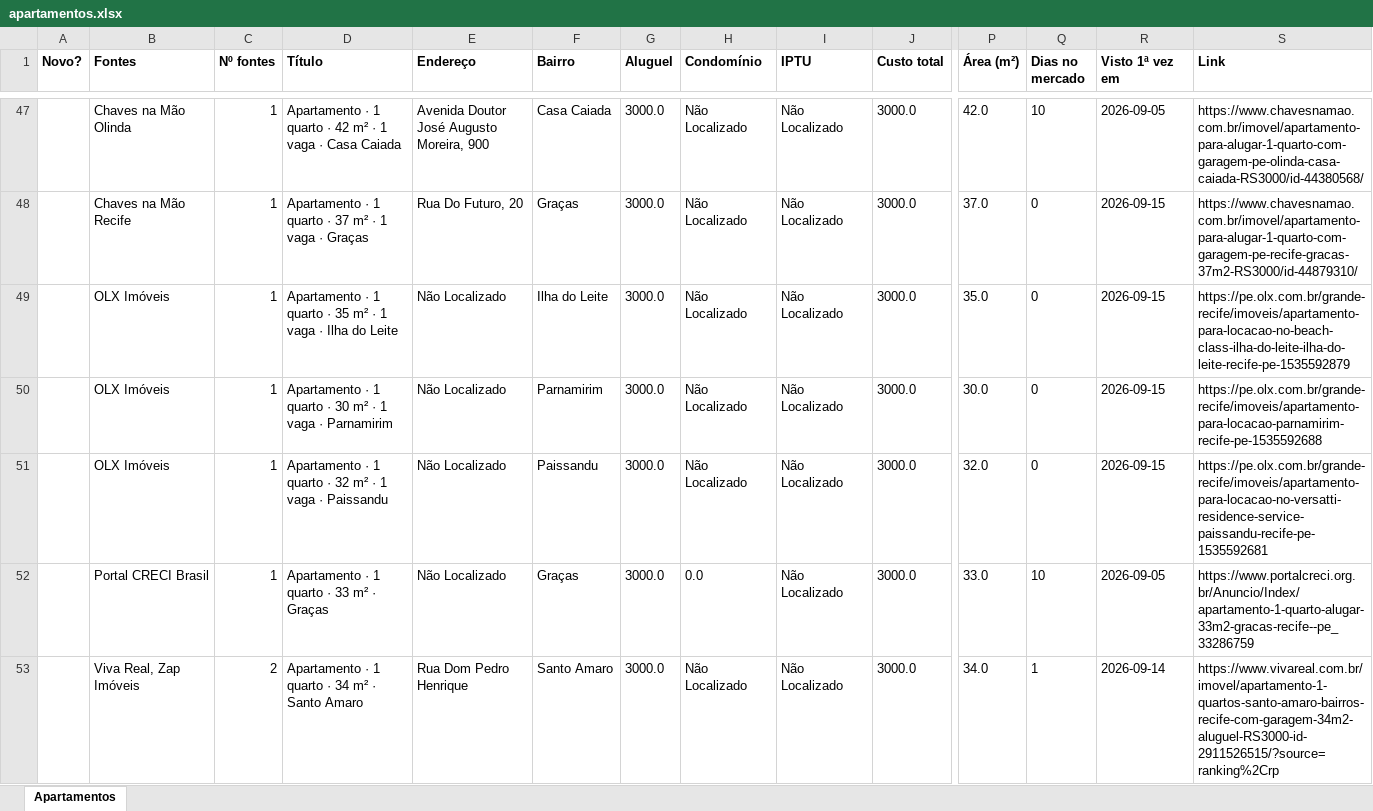
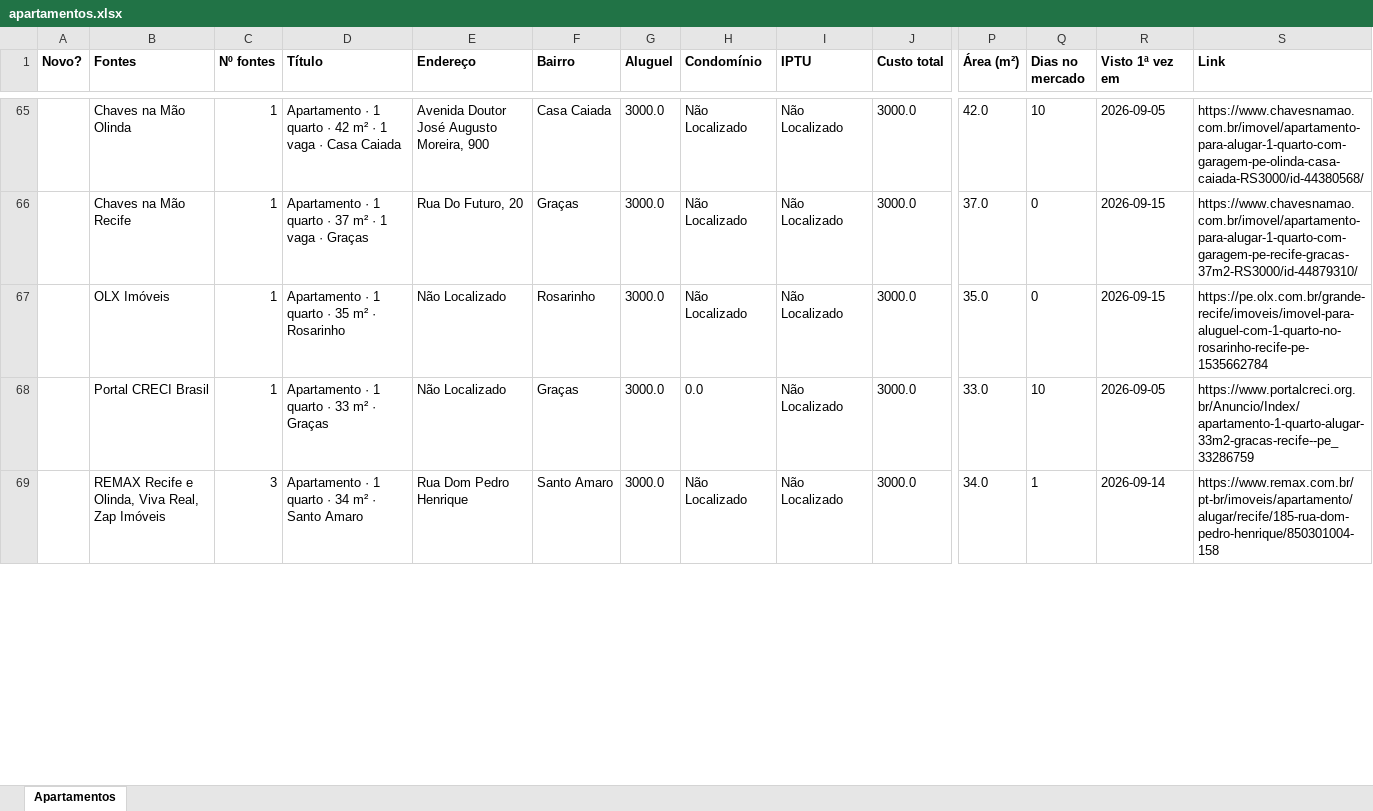
Before and after one commit to jlfig13/busca-imovel, an Excel workbook: saida/apartamentos.xlsx, sheet Apartamentos, drawn as a sheet; only a part is shown, gaps mark what is left out; values as stored, in another font and other column widths than the file's, no borders; removed rows and columns are numbered as before the commit, all else as after; rows hold the shown columns only; the diff covers the shown part only; the diff names each change by its address in the sheet, - before the commit and + after, or states it on an @@ line.

```diff
--- a/saida/apartamentos.xlsx (sheet Apartamentos)
+++ b/saida/apartamentos.xlsx (sheet Apartamentos)
-D67 (Título): …m² · 1 vaga · Ilha do Leite
+D67 (Título): …m² · Rosarinho
-F67 (Bairro): Ilha do Leite
+F67 (Bairro): Rosarinho
-S67 (Link): https://pe.olx.com.br/grande-recife/imoveis/apartamento-para-locacao-no-beach-class-ilha-do-leite-ilha-do-leite-recife-pe-1535592879
+S67 (Link): https://pe.olx.com.br/grande-recife/imoveis/imovel-para-aluguel-com-1-quarto-no-rosarinho-recife-pe-1535662784
-row 50:  | OLX Imóveis | 1 | Apartamento · 1 quarto · 30 m² · 1 vaga · Parnamirim | Não Localizado | Parnamirim | 3000.0 | Não Localizado | Não Localizado | 3000.0 | 30.0 | 0 | 2026-09-15 | https://pe.olx.com.br/grande-recife/imoveis/apartamento-para-locacao-parnamirim-recife-pe-1535592688
-row 51:  | OLX Imóveis | 1 | Apartamento · 1 quarto · 32 m² · 1 vaga · Paissandu | Não Localizado | Paissandu | 3000.0 | Não Localizado | Não Localizado | 3000.0 | 32.0 | 0 | 2026-09-15 | https://pe.olx.com.br/grande-recife/imoveis/apartamento-para-locacao-no-versatti-residence-service-paissandu-recife-pe-1535592681
-B69 (Fontes): Viva Real, Zap Imóveis
+B69 (Fontes): REMAX Recife e Olinda, Viva Real, Zap Imóveis
-C69 (Nº fontes): 2
+C69 (Nº fontes): 3
-S69 (Link): https://www.vivareal.com.br/imovel/apartamento-1-quartos-santo-amaro-bairros-recife-com-garagem-34m2-aluguel-RS3000-id-2911526515/?source=ranking%2Crp
+S69 (Link): https://www.remax.com.br/pt-br/imoveis/apartamento/alugar/recife/185-rua-dom-pedro-henrique/850301004-158
```
Also changed, not shown: 31 added rows, 26 removed rows and 136 edited cells elsewhere in this sheet, 1 other file.
